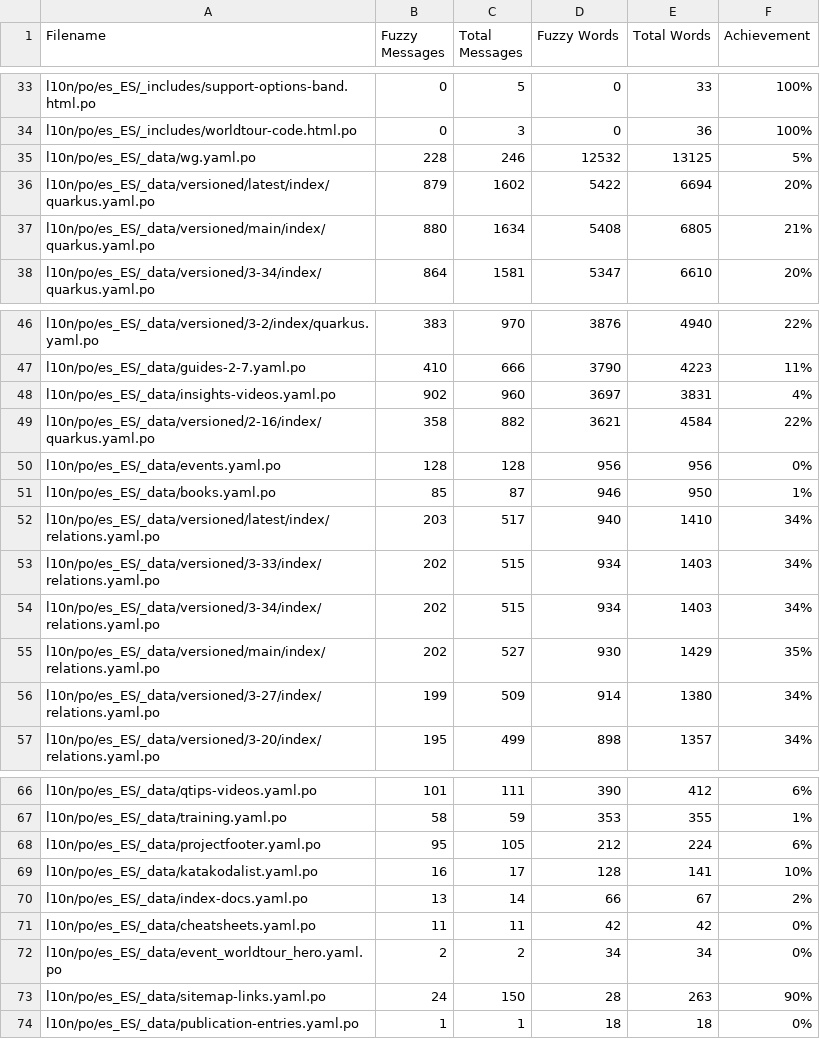
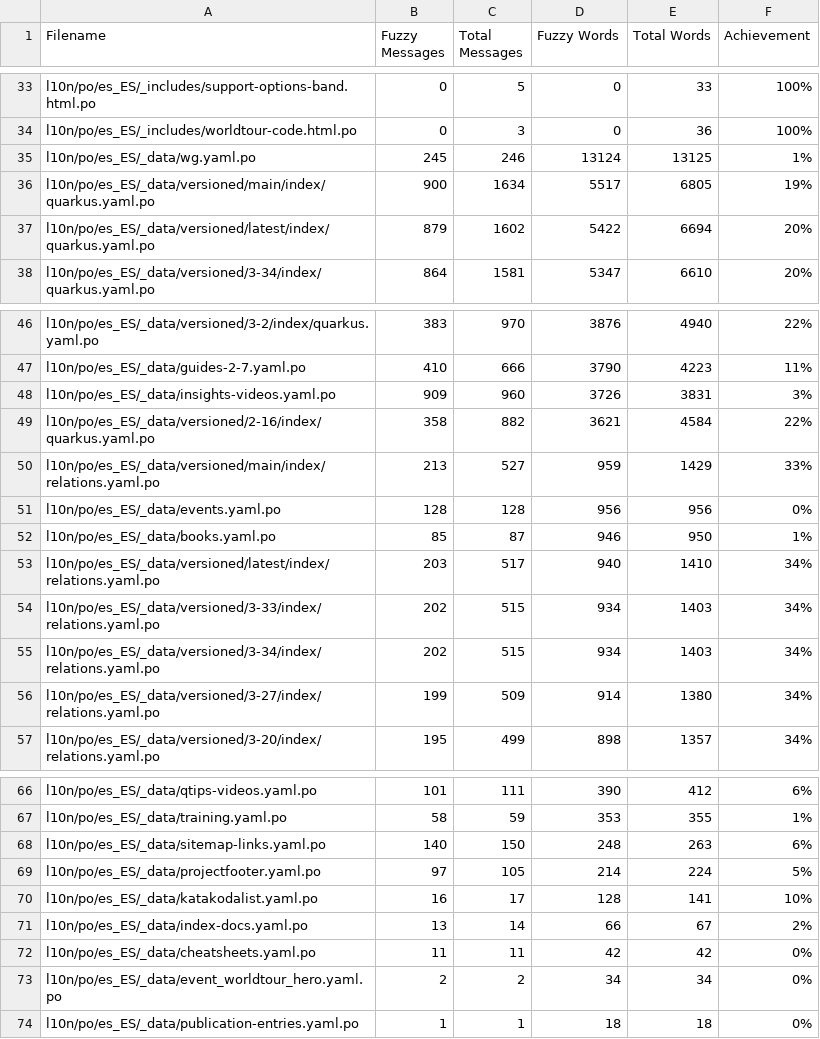
Before and after one commit to quarkusio/es.quarkus.io, a CSV file: l10n/stats/misc-translation.csv, drawn as a sheet; only a part is shown, gaps mark what is left out.

```diff
--- a/l10n/stats/misc-translation.csv
+++ b/l10n/stats/misc-translation.csv
@@ -34,5 +34,5 @@ l10n/po/es_ES/_includes/support-options-band.html.po, 0, 5, 0, 33, 100%
 l10n/po/es_ES/_includes/worldtour-code.html.po, 0, 3, 0, 36, 100%
-l10n/po/es_ES/_data/wg.yaml.po, 228, 246, 12532, 13125, 5%
+l10n/po/es_ES/_data/wg.yaml.po, 245, 246, 13124, 13125, 1%
+l10n/po/es_ES/_data/versioned/main/index/quarkus.yaml.po, 900, 1634, 5517, 6805, 19%
 l10n/po/es_ES/_data/versioned/latest/index/quarkus.yaml.po, 879, 1602, 5422, 6694, 20%
-l10n/po/es_ES/_data/versioned/main/index/quarkus.yaml.po, 880, 1634, 5408, 6805, 21%
 l10n/po/es_ES/_data/versioned/3-34/index/quarkus.yaml.po, 864, 1581, 5347, 6610, 20%
@@ -47,4 +47,5 @@ l10n/po/es_ES/_data/versioned/3-2/index/quarkus.yaml.po, 383, 970, 3876, 4940, 2
 l10n/po/es_ES/_data/guides-2-7.yaml.po, 410, 666, 3790, 4223, 11%
-l10n/po/es_ES/_data/insights-videos.yaml.po, 902, 960, 3697, 3831, 4%
+l10n/po/es_ES/_data/insights-videos.yaml.po, 909, 960, 3726, 3831, 3%
 l10n/po/es_ES/_data/versioned/2-16/index/quarkus.yaml.po, 358, 882, 3621, 4584, 22%
+l10n/po/es_ES/_data/versioned/main/index/relations.yaml.po, 213, 527, 959, 1429, 33%
 l10n/po/es_ES/_data/events.yaml.po, 128, 128, 956, 956, 0%
@@ -54,3 +55,2 @@ l10n/po/es_ES/_data/versioned/3-33/index/relations.yaml.po, 202, 515, 934, 1403,
 l10n/po/es_ES/_data/versioned/3-34/index/relations.yaml.po, 202, 515, 934, 1403, 34%
-l10n/po/es_ES/_data/versioned/main/index/relations.yaml.po, 202, 527, 930, 1429, 35%
 l10n/po/es_ES/_data/versioned/3-27/index/relations.yaml.po, 199, 509, 914, 1380, 34%
@@ -67,3 +67,4 @@ l10n/po/es_ES/_data/qtips-videos.yaml.po, 101, 111, 390, 412, 6%
 l10n/po/es_ES/_data/training.yaml.po, 58, 59, 353, 355, 1%
-l10n/po/es_ES/_data/projectfooter.yaml.po, 95, 105, 212, 224, 6%
+l10n/po/es_ES/_data/sitemap-links.yaml.po, 140, 150, 248, 263, 6%
+l10n/po/es_ES/_data/projectfooter.yaml.po, 97, 105, 214, 224, 5%
 l10n/po/es_ES/_data/katakodalist.yaml.po, 16, 17, 128, 141, 10%
@@ -72,3 +73,2 @@ l10n/po/es_ES/_data/cheatsheets.yaml.po, 11, 11, 42, 42, 0%
 l10n/po/es_ES/_data/event_worldtour_hero.yaml.po, 2, 2, 34, 34, 0%
-l10n/po/es_ES/_data/sitemap-links.yaml.po, 24, 150, 28, 263, 90%
 l10n/po/es_ES/_data/publication-entries.yaml.po, 1, 1, 18, 18, 0%
```
Also changed, not shown: l10n/stats/latest-guides-translation.csv, l10n/stats/main-guides-translation.csv, 1 other file.
